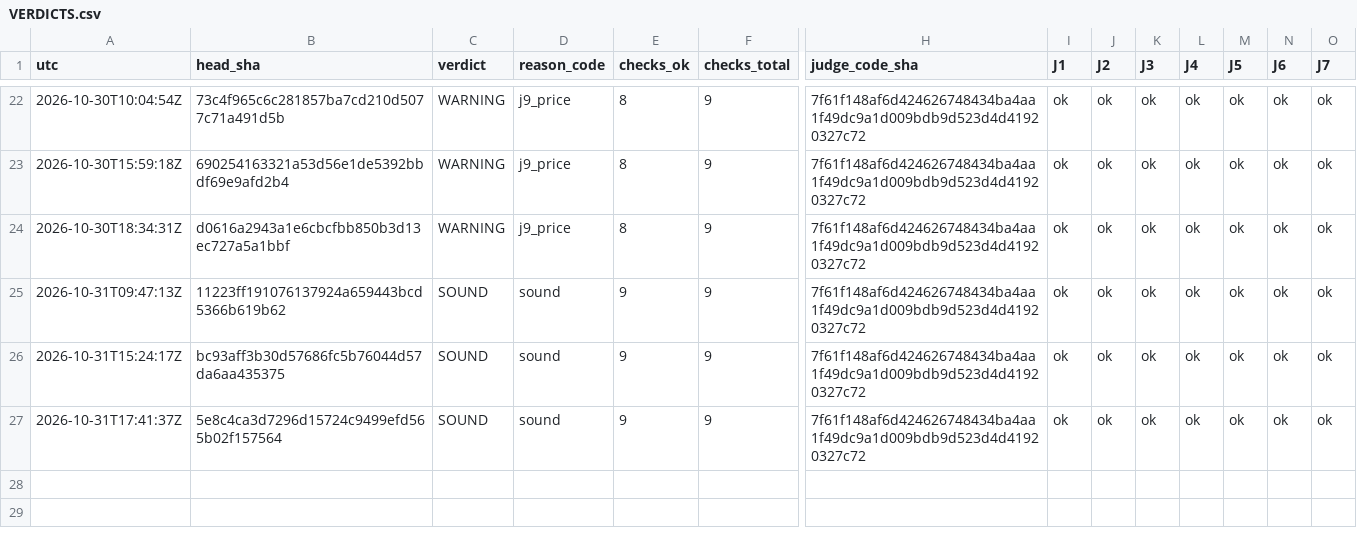
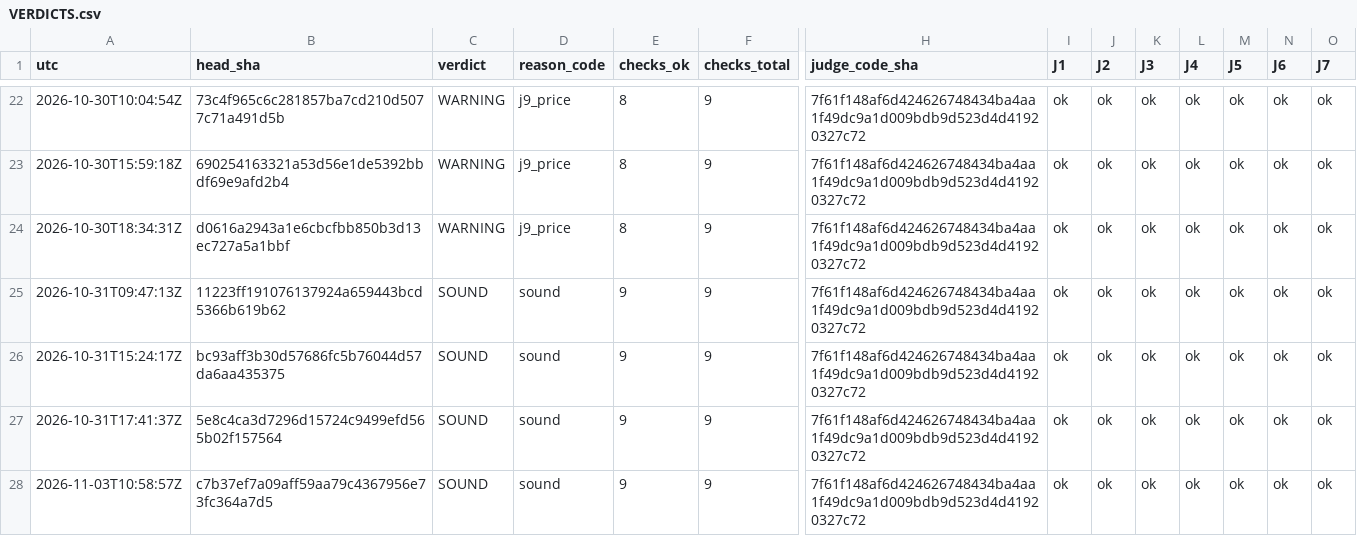
Before and after one commit to Mohamedalhaaj/gold-forward-watch, a CSV file: reports/judge/VERDICTS.csv, drawn as a sheet; only a part is shown, gaps mark what is left out; rows hold the shown columns only; the diff names each change by its address in the sheet, - before the commit and + after, or states it on an @@ line.

```diff
--- a/reports/judge/VERDICTS.csv
+++ b/reports/judge/VERDICTS.csv
+row 28: 2026-11-03T10:58:57Z | c7b37ef7a09aff59aa79c4367956e73fc364a7d5 | SOUND | sound | 9 | 9 | 7f61f148af6d424626748434ba4aa1f49dc9a1d009bdb9d523d4d41920327c72 | ok | ok | ok | ok | ok | ok | ok
```
Also changed, not shown: reports/judge/cross_source.csv, 6 other files.
